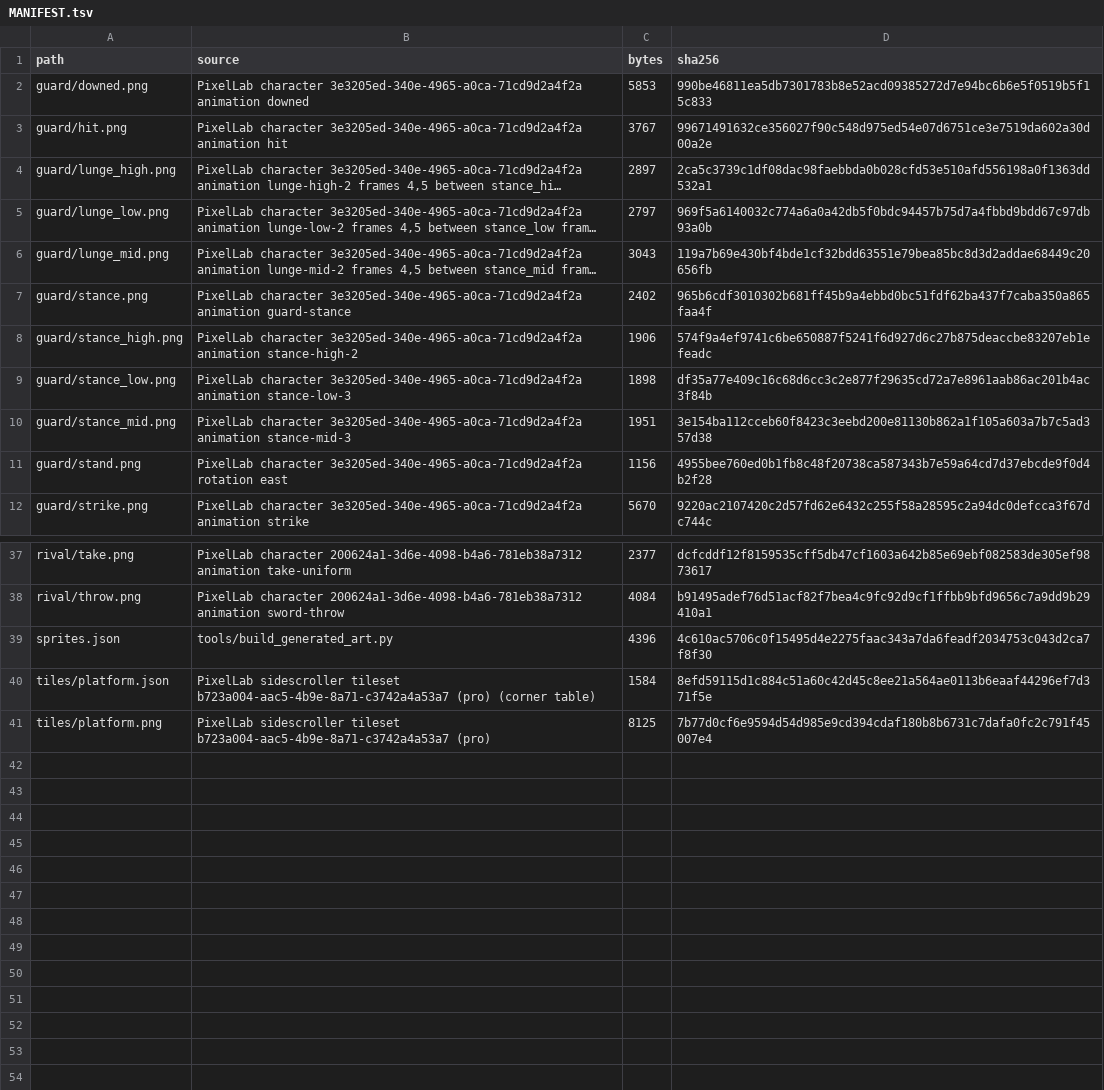
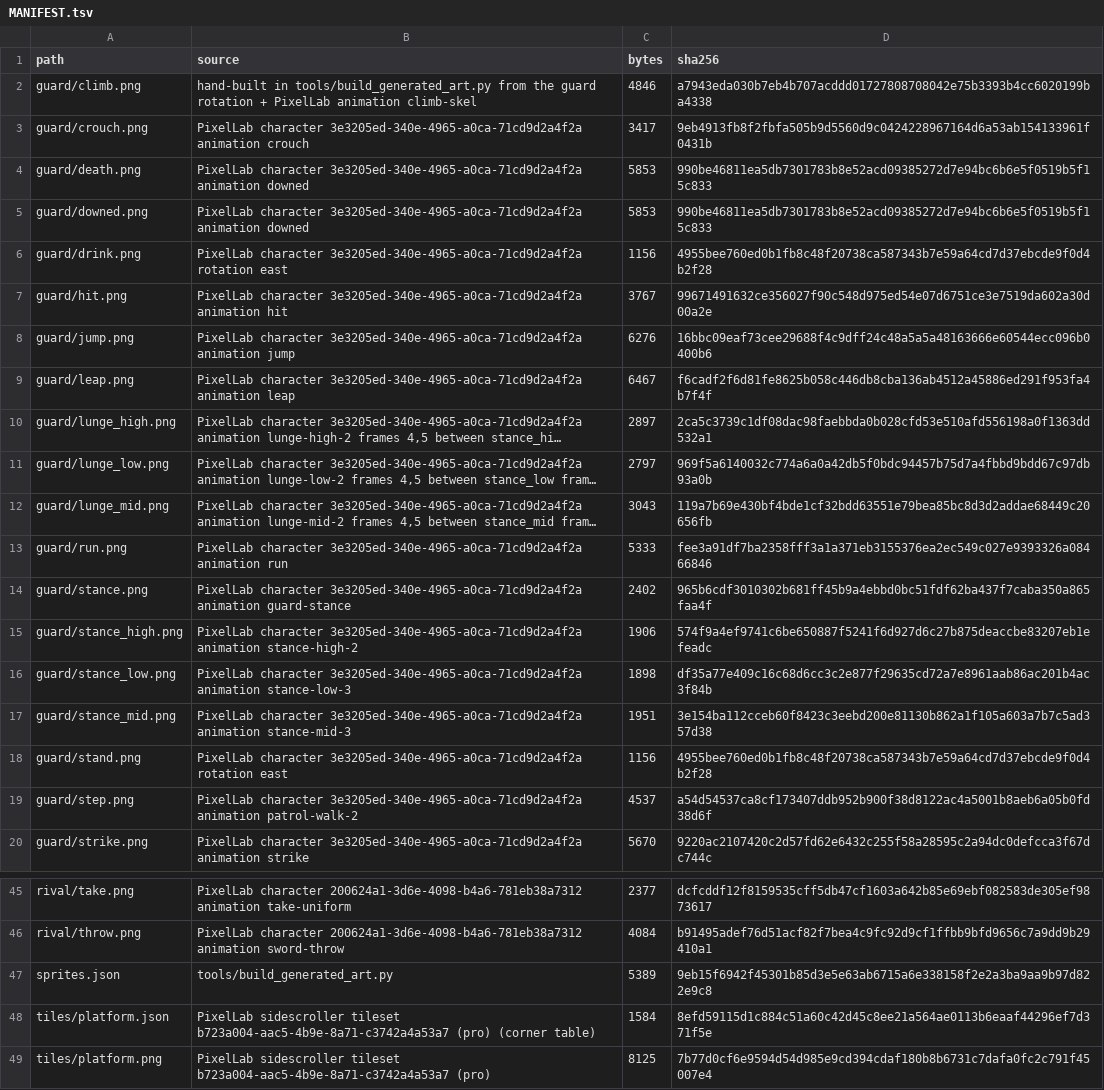
Before and after one commit to SaadSatter/princeofpersia_reconstruction, a TSV file: assets/generated/MANIFEST.tsv, drawn as a sheet; only a part is shown, gaps mark what is left out; long unchanged cells end in …; addresses are those after the commit; the diff names each change by its address in the sheet, - before the commit and + after, or states it on an @@ line.

```diff
--- a/assets/generated/MANIFEST.tsv
+++ b/assets/generated/MANIFEST.tsv
+row 2: guard/climb.png | hand-built in tools/build_generated_art.py from the guard rotation + PixelLab animation climb-skel | 4846 | a7943eda030b7eb4b707acddd01727808708042e75b3393b4cc6020199ba4338
+row 3: guard/crouch.png | PixelLab character 3e3205ed-340e-4965-a0ca-71cd9d2a4f2a animation crouch | 3417 | 9eb4913fb8f2fbfa505b9d5560d9c0424228967164d6a53ab154133961f0431b
+row 4: guard/death.png | PixelLab character 3e3205ed-340e-4965-a0ca-71cd9d2a4f2a animation downed | 5853 | 990be46811ea5db7301783b8e52acd09385272d7e94bc6b6e5f0519b5f15c833
+row 6: guard/drink.png | PixelLab character 3e3205ed-340e-4965-a0ca-71cd9d2a4f2a rotation east | 1156 | 4955bee760ed0b1fb8c48f20738ca587343b7e59a64cd7d37ebcde9f0d4b2f28
+row 8: guard/jump.png | PixelLab character 3e3205ed-340e-4965-a0ca-71cd9d2a4f2a animation jump | 6276 | 16bbc09eaf73cee29688f4c9dff24c48a5a5a48163666e60544ecc096b0400b6
+row 9: guard/leap.png | PixelLab character 3e3205ed-340e-4965-a0ca-71cd9d2a4f2a animation leap | 6467 | f6cadf2f6d81fe8625b058c446db8cba136ab4512a45886ed291f953fa4b7f4f
+row 13: guard/run.png | PixelLab character 3e3205ed-340e-4965-a0ca-71cd9d2a4f2a animation run | 5333 | fee3a91df7ba2358fff3a1a371eb3155376ea2ec549c027e9393326a08466846
+row 19: guard/step.png | PixelLab character 3e3205ed-340e-4965-a0ca-71cd9d2a4f2a animation patrol-walk-2 | 4537 | a54d54537ca8cf173407ddb952b900f38d8122ac4a5001b8aeb6a05b0fd38d6f
-C47 (bytes): 4396
+C47 (bytes): 5389
-D47 (sha256): 4c610ac5706c0f15495d4e2275faac343a7da6feadf2034753c043d2ca7f8f30
+D47 (sha256): 9eb15f6942f45301b85d3e5e63ab6715a6e338158f2e2a3ba9aa9b97d822e9c8
```
Also changed, not shown: 15 other files.
